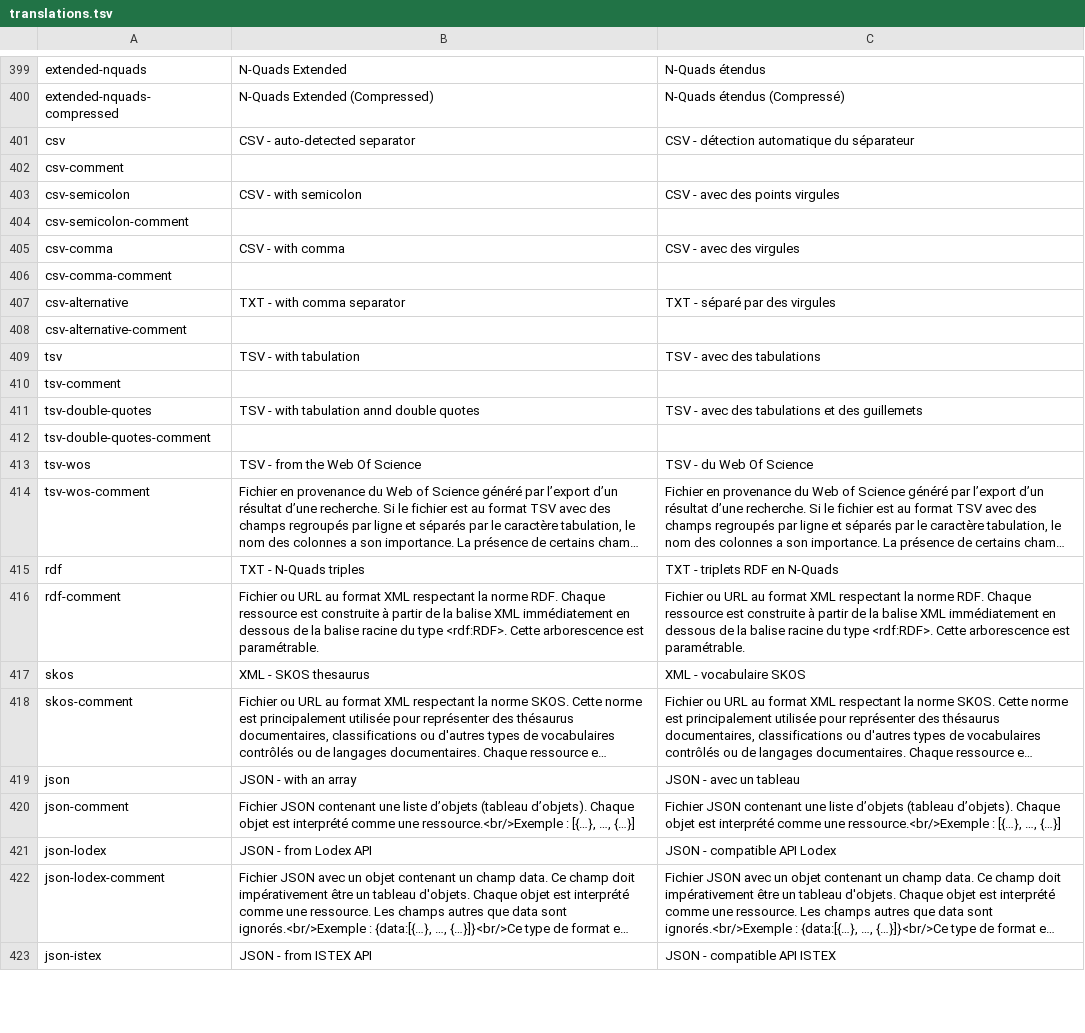
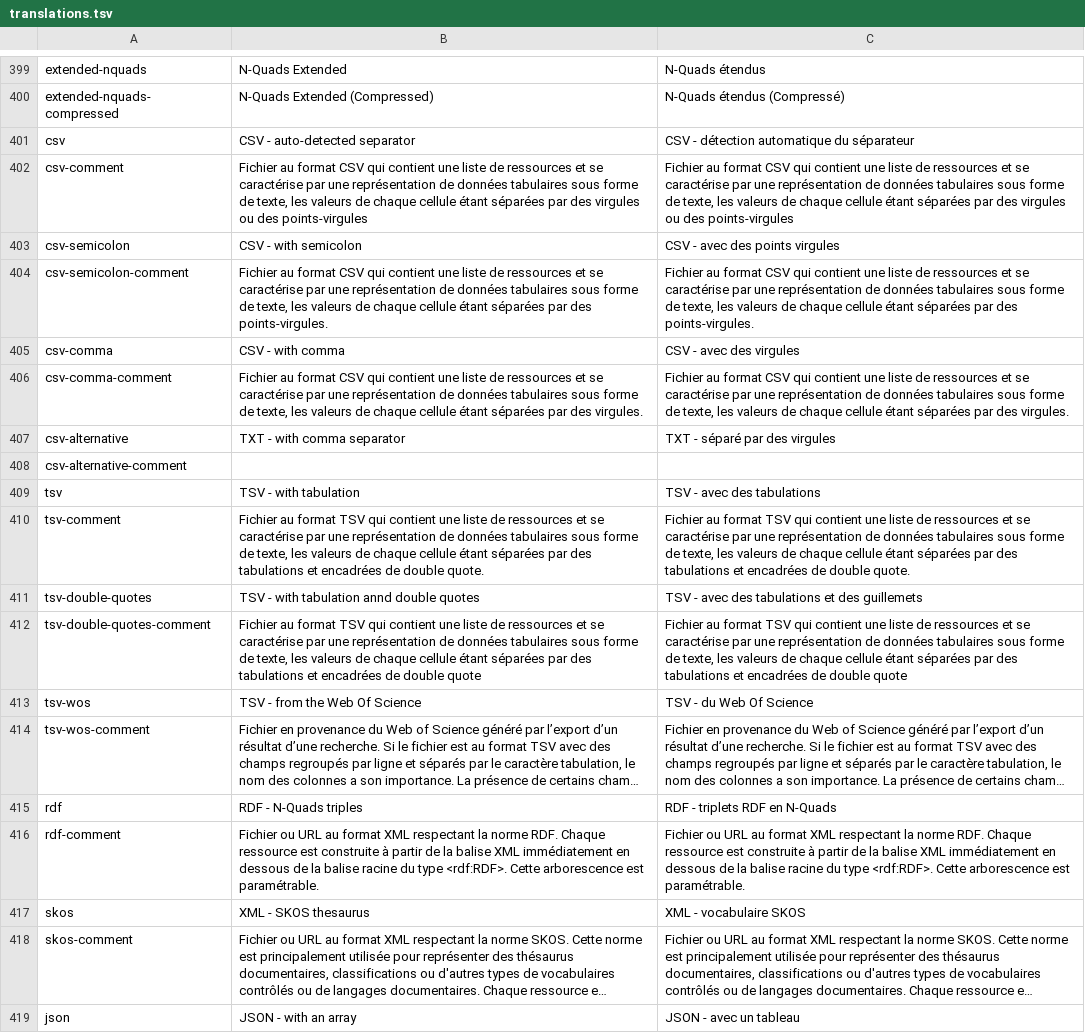
Before and after one commit to Inist-CNRS/lodex, a TSV file: src/app/custom/translations.tsv, drawn as a sheet; only a part is shown, gaps mark what is left out; the shorter side is filled out with more unchanged rows; long unchanged cells end in …; the diff names each change by its address in the sheet, - before the commit and + after, or states it on an @@ line.

Commit message:
add missing doc

```diff
--- a/src/app/custom/translations.tsv
+++ b/src/app/custom/translations.tsv
-B402: (empty)
+B402: Fichier au format CSV qui contient une liste de ressources et se caractérise par une représentation de données tabulaires sous forme de texte, les valeurs de chaque cellule étant séparées par des virgules ou des points-virgules
-C402: (empty)
+C402: Fichier au format CSV qui contient une liste de ressources et se caractérise par une représentation de données tabulaires sous forme de texte, les valeurs de chaque cellule étant séparées par des virgules ou des points-virgules
-B404: (empty)
+B404: Fichier au format CSV qui contient une liste de ressources et se caractérise par une représentation de données tabulaires sous forme de texte, les valeurs de chaque cellule étant séparées par des points-virgules.
-C404: (empty)
+C404: Fichier au format CSV qui contient une liste de ressources et se caractérise par une représentation de données tabulaires sous forme de texte, les valeurs de chaque cellule étant séparées par des points-virgules.
-B406: (empty)
+B406: Fichier au format CSV qui contient une liste de ressources et se caractérise par une représentation de données tabulaires sous forme de texte, les valeurs de chaque cellule étant séparées par des virgules.
-C406: (empty)
+C406: Fichier au format CSV qui contient une liste de ressources et se caractérise par une représentation de données tabulaires sous forme de texte, les valeurs de chaque cellule étant séparées par des virgules.
-B410: (empty)
+B410: Fichier au format TSV qui contient une liste de ressources et se caractérise par une représentation de données tabulaires sous forme de texte, les valeurs de chaque cellule étant séparées par des tabulations et encadrées de double quote.
-C410: (empty)
+C410: Fichier au format TSV qui contient une liste de ressources et se caractérise par une représentation de données tabulaires sous forme de texte, les valeurs de chaque cellule étant séparées par des tabulations et encadrées de double quote.
-B412: (empty)
+B412: Fichier au format TSV qui contient une liste de ressources et se caractérise par une représentation de données tabulaires sous forme de texte, les valeurs de chaque cellule étant séparées par des tabulations et encadrées de double quote
-C412: (empty)
+C412: Fichier au format TSV qui contient une liste de ressources et se caractérise par une représentation de données tabulaires sous forme de texte, les valeurs de chaque cellule étant séparées par des tabulations et encadrées de double quote
-B415: TXT - N-Quads triples
+B415: RDF - N-Quads triples
-C415: TXT - triplets RDF en N-Quads
+C415: RDF - triplets RDF en N-Quads
```
